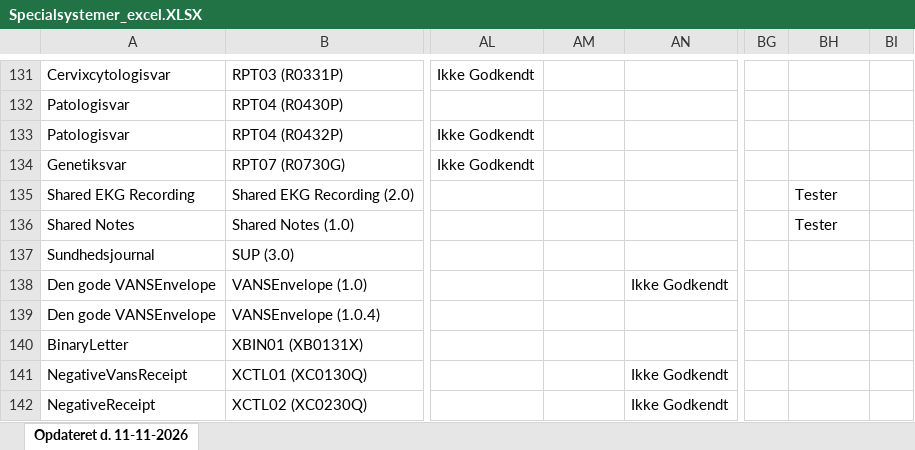
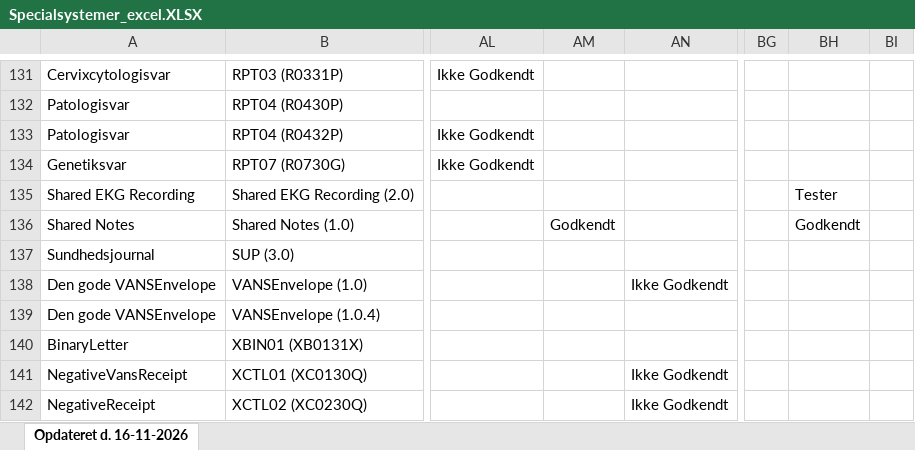
Before and after one commit to medcomdk/GodkendteSystemer, an Excel workbook: html/Specialsystemer_excel.XLSX, sheet Opdateret d. 16-11-2026, drawn as a sheet; only a part is shown, gaps mark what is left out; values as stored, in another font and other column widths than the file's, no borders; the diff names each change by its address in the sheet, - before the commit and + after, or states it on an @@ line.

```diff
--- a/html/Specialsystemer_excel.XLSX (sheet Opdateret d. 16-11-2026)
+++ b/html/Specialsystemer_excel.XLSX (sheet Opdateret d. 16-11-2026)
-sheet tab: Opdateret d. 11-11-2026
+sheet tab: Opdateret d. 16-11-2026
-AM136: (empty)
+AM136: Godkendt
-BH136: Tester
+BH136: Godkendt
```
Also changed, not shown: html/Alle systemer (Samlet liste)_excel.XLSX, html/Apotekssystemer_excel.XLSX, 55 other files.
